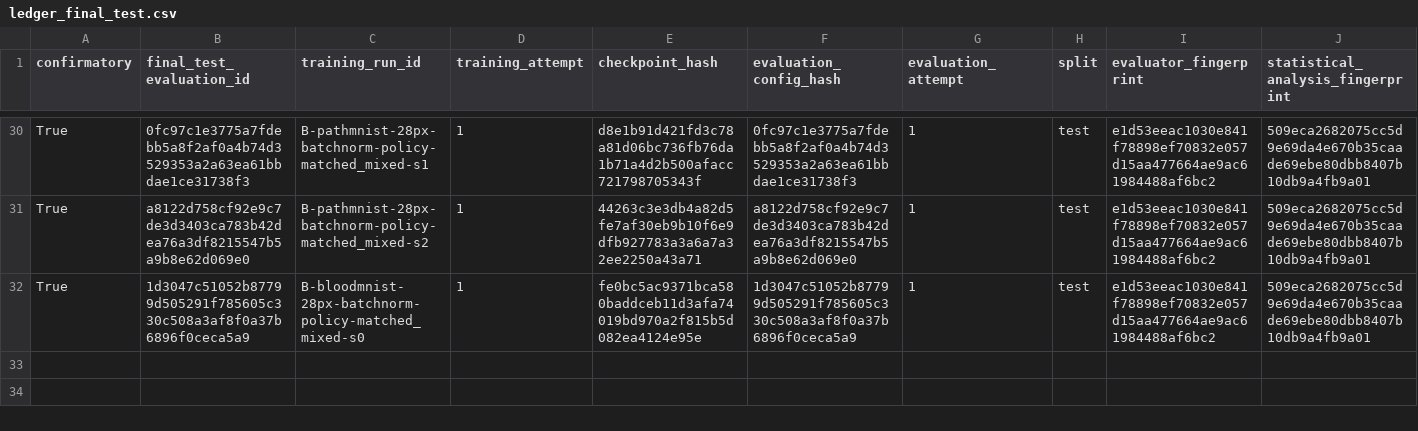
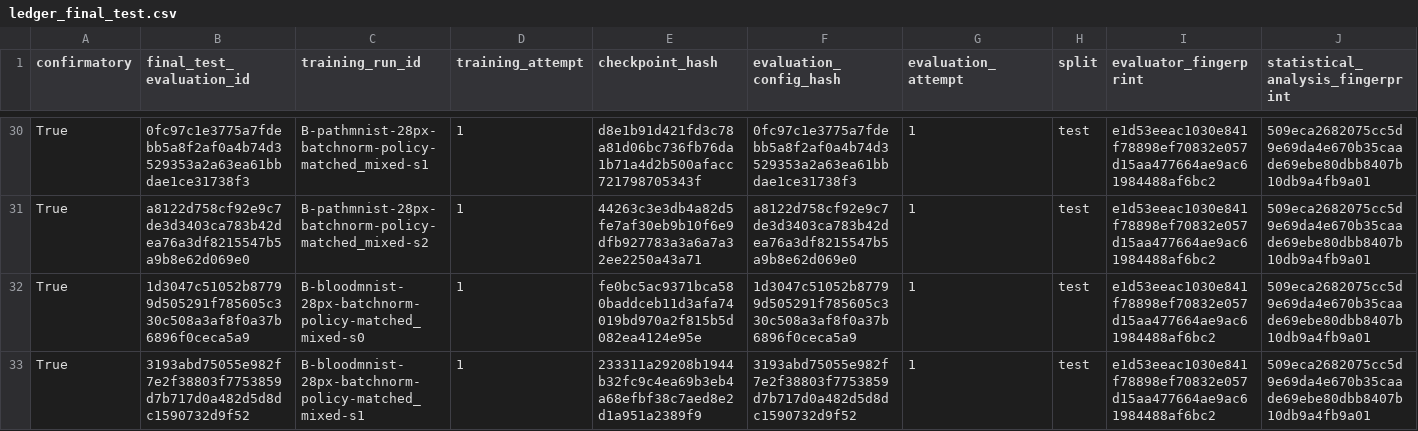
Before and after one commit to ArpanKumarM/when-tta-hurts, a CSV file: artifacts/ledger_final_test.csv, drawn as a sheet; only a part is shown, gaps mark what is left out; rows hold the shown columns only; the diff names each change by its address in the sheet, - before the commit and + after, or states it on an @@ line.

Commit message:
results: record final-test completion B-bloodmnist-28px-batchnorm-policy-matched_mixed-s1

```diff
--- a/artifacts/ledger_final_test.csv
+++ b/artifacts/ledger_final_test.csv
+row 33: True | 3193abd75055e982f7e2f38803f7753859d7b717d0a482d5d8dc1590732d9f52 | B-bloodmnist-28px-batchnorm-policy-matched_mixed-s1 | 1 | 233311a29208b1944b32fc9c4ea69b3eb4a68efbf38c7aed8e2d1a951a2389f9 | 3193abd75055e982f7e2f38803f7753859d7b717d0a482d5d8dc1590732d9f52 | 1 | test | e1d53eeac1030e841f78898ef70832e057d15aa477664ae9ac61984488af6bc2 | 509eca2682075cc5d9e69da4e670b35caade69ebe80dbb8407b10db9a4fb9a01
```
